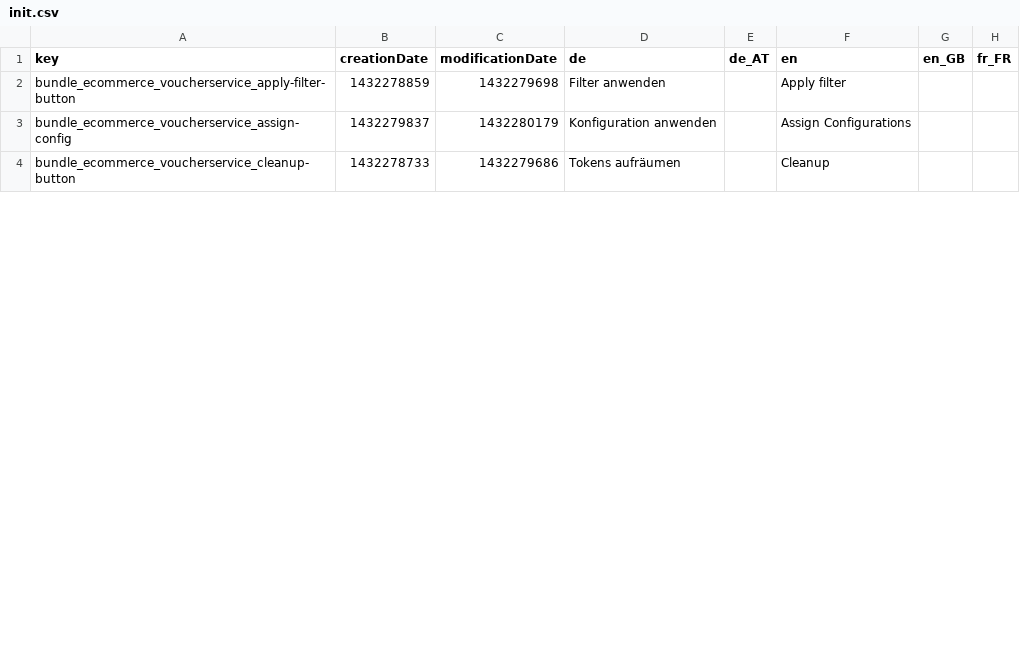
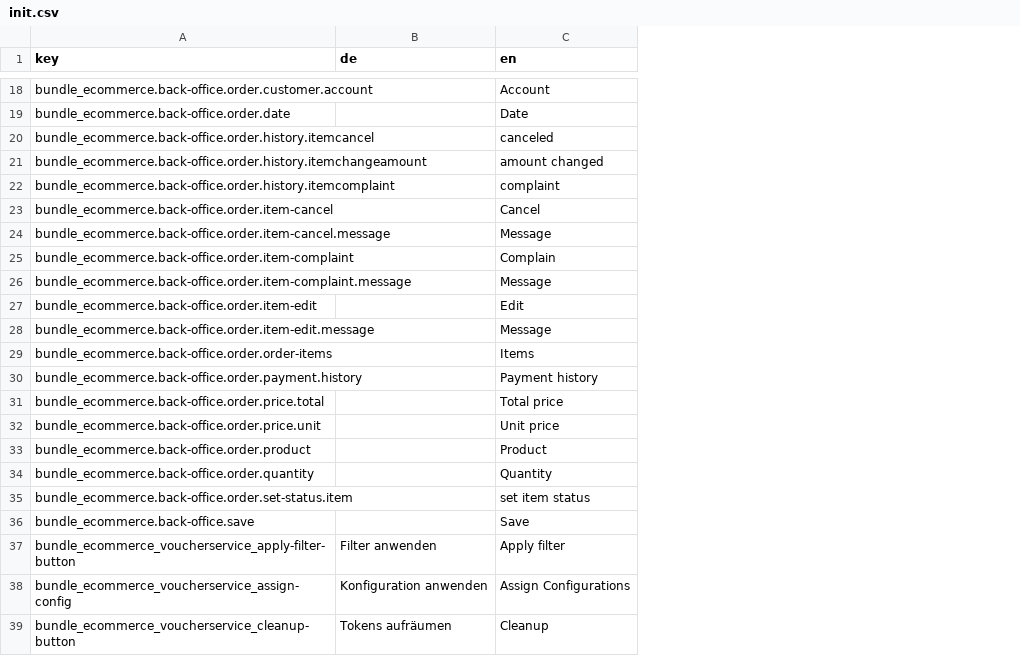
Before and after one commit to pimcore/ecommerce-framework-bundle, a CSV file: pimcore/lib/Pimcore/Bundle/EcommerceFrameworkBundle/install/admin-translations/init.csv, drawn as a sheet; only a part is shown, gaps mark what is left out; removed rows and columns are numbered as before the commit, all else as after; the diff covers the shown part only; the diff names each change by its address in the sheet, - before the commit and + after, or states it on an @@ line.

Commit message:
[Ecommerce] replaced onlineshop with ecommerce where possible

```diff
--- a/pimcore/lib/Pimcore/Bundle/EcommerceFrameworkBundle/install/admin-translations/init.csv
+++ b/pimcore/lib/Pimcore/Bundle/EcommerceFrameworkBundle/install/admin-translations/init.csv
-column B (creationDate), rows 2-4: 1432278859 | 1432279837 | 1432278733
-column C (modificationDate), rows 2-4: 1432279698 | 1432280179 | 1432279686
-column E (de_AT), empty
-column G (en_GB), empty
-column H (fr_FR), empty
+row 18: bundle_ecommerce.back-office.order.customer.account |  | Account
+row 19: bundle_ecommerce.back-office.order.date |  | Date
+row 20: bundle_ecommerce.back-office.order.history.itemcancel |  | canceled
+row 21: bundle_ecommerce.back-office.order.history.itemchangeamount |  | amount changed
+row 22: bundle_ecommerce.back-office.order.history.itemcomplaint |  | complaint
+row 23: bundle_ecommerce.back-office.order.item-cancel |  | Cancel
+row 24: bundle_ecommerce.back-office.order.item-cancel.message |  | Message
+row 25: bundle_ecommerce.back-office.order.item-complaint |  | Complain
+row 26: bundle_ecommerce.back-office.order.item-complaint.message |  | Message
+row 27: bundle_ecommerce.back-office.order.item-edit |  | Edit
+row 28: bundle_ecommerce.back-office.order.item-edit.message |  | Message
+row 29: bundle_ecommerce.back-office.order.order-items |  | Items
+row 30: bundle_ecommerce.back-office.order.payment.history |  | Payment history
+row 31: bundle_ecommerce.back-office.order.price.total |  | Total price
+row 32: bundle_ecommerce.back-office.order.price.unit |  | Unit price
+row 33: bundle_ecommerce.back-office.order.product |  | Product
+row 34: bundle_ecommerce.back-office.order.quantity |  | Quantity
+row 35: bundle_ecommerce.back-office.order.set-status.item |  | set item status
+row 36: bundle_ecommerce.back-office.save |  | Save
```
Also changed, not shown: 16 added rows elsewhere in this file, 7 other files.
